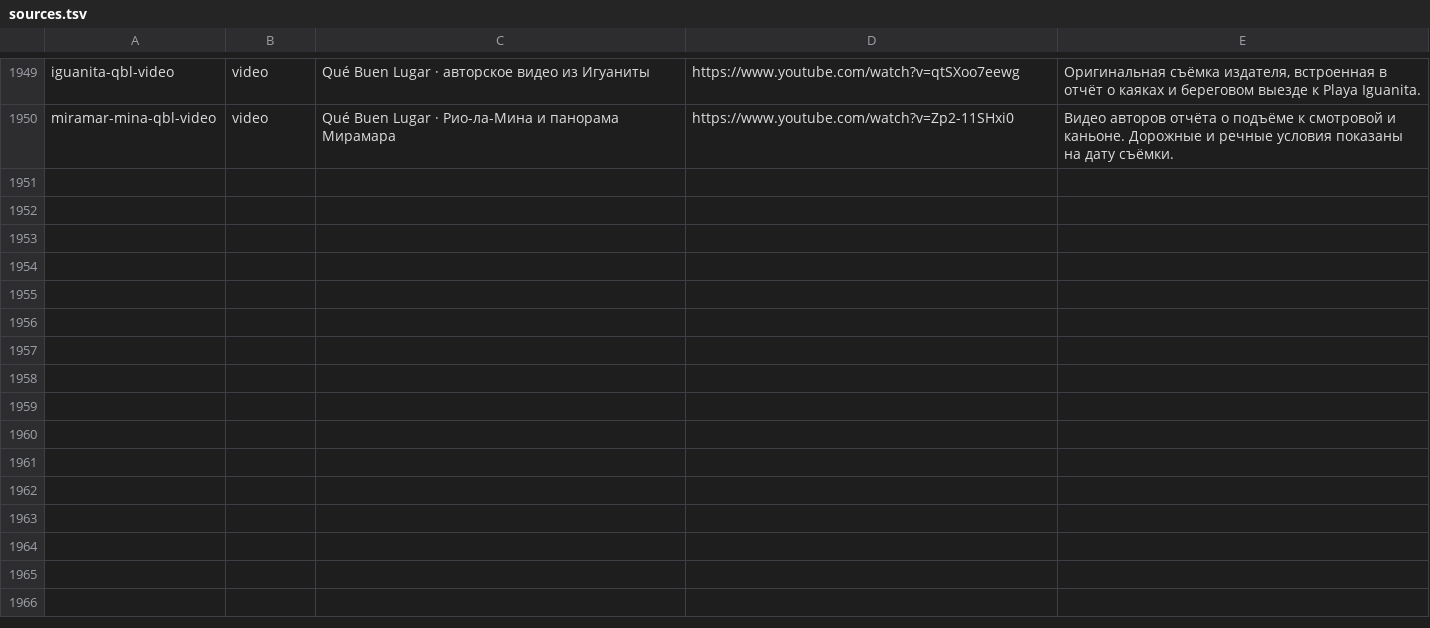
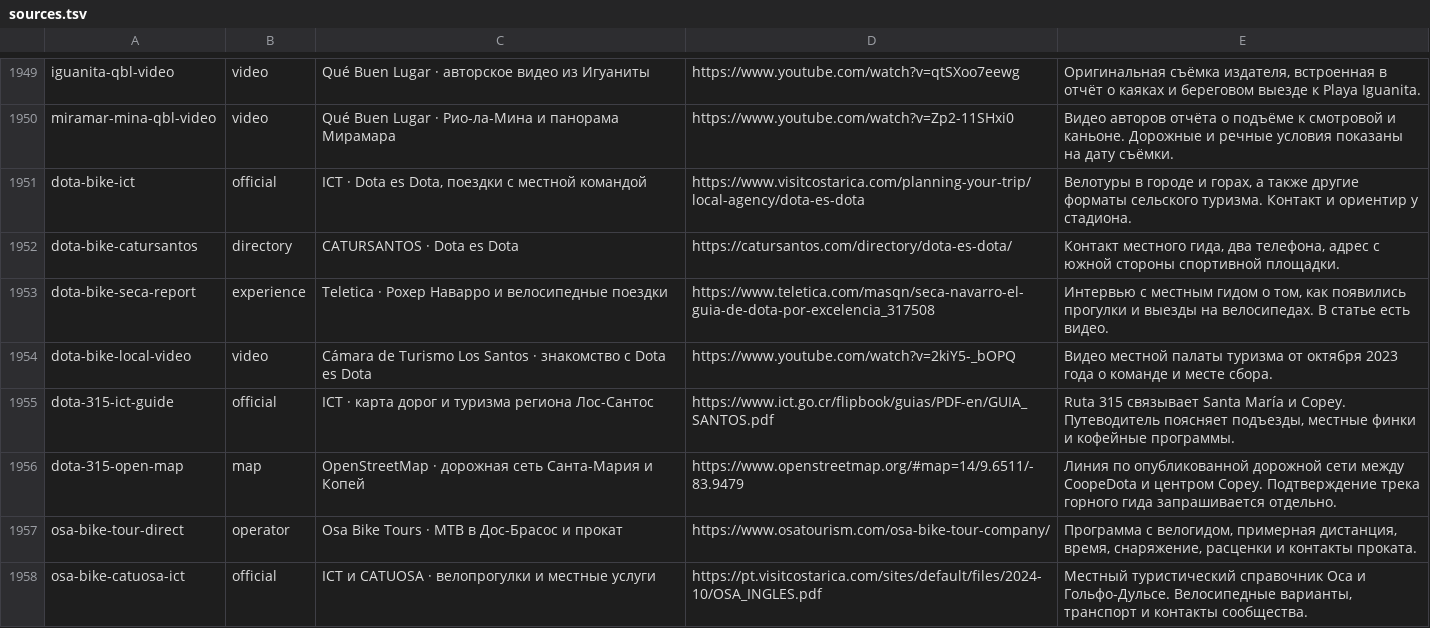
Before and after one commit to Paldd/costa-rica-travel-atlas, a TSV file: data/sources.tsv, drawn as a sheet; only a part is shown, gaps mark what is left out; the diff covers the shown part only.

```diff
--- a/data/sources.tsv
+++ b/data/sources.tsv
@@ -1950 +1950,9 @@ iguanita-qbl-video	video	Qué Buen Lugar · авторское видео из
 miramar-mina-qbl-video	video	Qué Buen Lugar · Рио-ла-Мина и панорама Мирамара	https://www.youtube.com/watch?v=Zp2-11SHxi0	Видео авторов отчёта о подъёме к смотровой и каньоне. Дорожные и речные условия показаны на дату съёмки.
+dota-bike-ict	official	ICT · Dota es Dota, поездки с местной командой	https://www.visitcostarica.com/planning-your-trip/local-agency/dota-es-dota	Велотуры в городе и горах, а также другие форматы сельского туризма. Контакт и ориентир у стадиона.
+dota-bike-catursantos	directory	CATURSANTOS · Dota es Dota	https://catursantos.com/directory/dota-es-dota/	Контакт местного гида, два телефона, адрес с южной стороны спортивной площадки.
+dota-bike-seca-report	experience	Teletica · Рохер Наварро и велосипедные поездки	https://www.teletica.com/masqn/seca-navarro-el-guia-de-dota-por-excelencia_317508	Интервью с местным гидом о том, как появились прогулки и выезды на велосипедах. В статье есть видео.
+dota-bike-local-video	video	Cámara de Turismo Los Santos · знакомство с Dota es Dota	https://www.youtube.com/watch?v=2kiY5-_bOPQ	Видео местной палаты туризма от октября 2023 года о команде и месте сбора.
+dota-315-ict-guide	official	ICT · карта дорог и туризма региона Лос-Сантос	https://www.ict.go.cr/flipbook/guias/PDF-en/GUIA_SANTOS.pdf	Ruta 315 связывает Santa María и Copey. Путеводитель поясняет подъезды, местные финки и кофейные программы.
+dota-315-open-map	map	OpenStreetMap · дорожная сеть Санта-Мария и Копей	https://www.openstreetmap.org/#map=14/9.6511/-83.9479	Линия по опубликованной дорожной сети между CoopeDota и центром Copey. Подтверждение трека горного гида запрашивается отдельно.
+osa-bike-tour-direct	operator	Osa Bike Tours · MTB в Дос-Брасос и прокат	https://www.osatourism.com/osa-bike-tour-company/	Программа с велогидом, примерная дистанция, время, снаряжение, расценки и контакты проката.
+osa-bike-catuosa-ict	official	ICT и CATUOSA · велопрогулки и местные услуги	https://pt.visitcostarica.com/sites/default/files/2024-10/OSA_INGLES.pdf	Местный туристический справочник Оса и Гольфо-Дульсе. Велосипедные варианты, транспорт и контакты сообщества.
```
Also changed, not shown: 8 added rows elsewhere in this file, data/checks.tsv, 15 other files.
